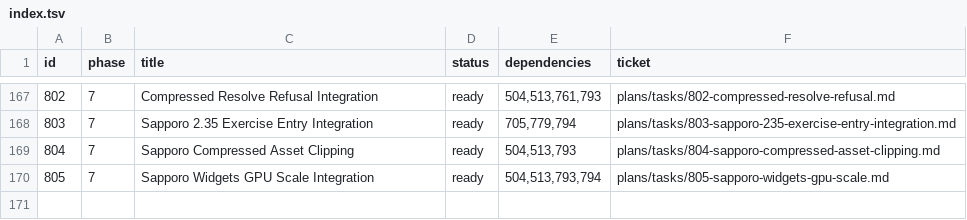
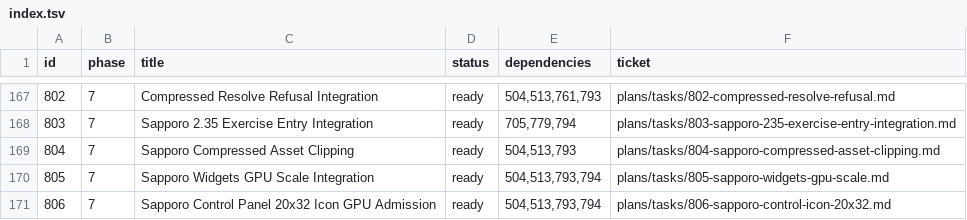
Before and after one commit to palmsnipe/suunto-emu, a TSV file: plans/index.tsv, drawn as a sheet; only a part is shown, gaps mark what is left out.

Commit message:
gpu: admit the witnessed Control Panel 20x32 icon shape
Ticket 806 (E-EMU-SAP235-ICON20-001). The two Control Panel refusals
draw a 20x32 fmt-17 asset at 0x100a7aac with an identity-scale matrix
(MM02 = -rect_x0, MM12 = -rect_y0), an exact 20x30 quad mapping source
rows 0..29, tex/draw color 0xffffffff, and two witnessed screen strips
(clip_min_y 162/193). A second shape family now follows the same
decoder/preflight laws with a shape-following block grid; the 60x60
family and the fallback diagnostic are unchanged.

Re-scoping census finding: with the shape admitted the refusal moves to
"block 2,0 sets the unverified auxiliary bits" - the witnessed asset
itself carries nonzero bits 75..95 (37..38 of the matching resource
container's 40 blocks), so rendering the icon's pixels requires the
21-bit auxiliary-region law, a separate offline-RE instance. Zero
writes occur either way.

Attribution (twice byte-identical): the control snapshot pin is
byte-identical (80cce270... - no pixel committed before or after);
only the two refusal reason lines changed, moving the control log pin
to caa65868... The other five navigation cases and their pins are
untouched (runner passes 6/6).

Red-first tests/unit/test_nema_tsc6a_icon20.c: positive per-pixel
render for both clips, 16 near-miss refusals, atomic span/aux
refusals. All 36 TSC6A-filter cases pass; make check 0 failed,
sanitize clean, check-era 43/43, and the 2.35 restore/exercise gates
green.

```diff
--- a/plans/index.tsv
+++ b/plans/index.tsv
@@ -170 +170,2 @@ id	phase	title	status	dependencies	ticket
 805	7	Sapporo Widgets GPU Scale Integration	ready	504,513,793,794	plans/tasks/805-sapporo-widgets-gpu-scale.md
+806	7	Sapporo Control Panel 20x32 Icon GPU Admission	ready	504,513,793,794	plans/tasks/806-sapporo-control-icon-20x32.md
```
Also changed, not shown: 7 other files.
